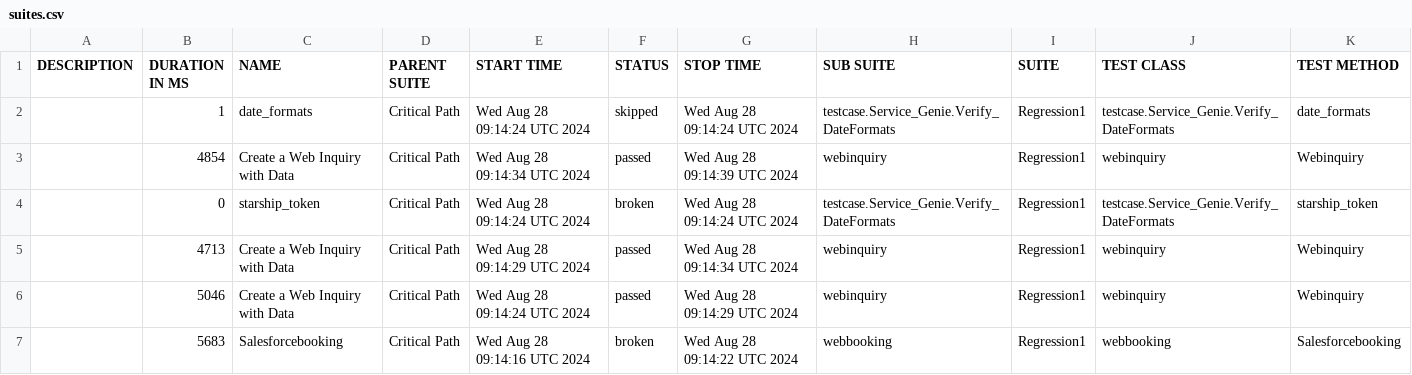
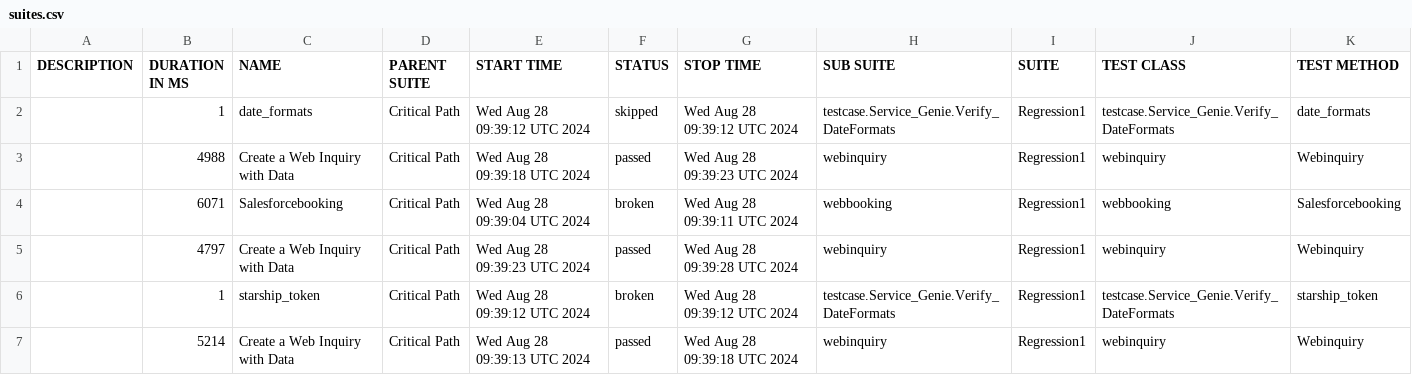
Before and after one commit to SachinTharaka/selenium, a CSV file: data/suites.csv, drawn as a sheet.

```diff
--- a/data/suites.csv
+++ b/data/suites.csv
@@ -1,7 +1,7 @@
 "DESCRIPTION","DURATION IN MS","NAME","PARENT SUITE","START TIME","STATUS","STOP TIME","SUB SUITE","SUITE","TEST CLASS","TEST METHOD"
-"","1","date_formats","Critical Path","Wed Aug 28 09:14:24 UTC 2024","skipped","Wed Aug 28 09:14:24 UTC 2024","testcase.Service_Genie.Verify_DateFormats","Regression1","testcase.Service_Genie.Verify_DateFormats","date_formats"
-"","4854","Create a Web Inquiry with Data ","Critical Path","Wed Aug 28 09:14:34 UTC 2024","passed","Wed Aug 28 09:14:39 UTC 2024","webinquiry","Regression1","webinquiry","Webinquiry"
-"","0","starship_token","Critical Path","Wed Aug 28 09:14:24 UTC 2024","broken","Wed Aug 28 09:14:24 UTC 2024","testcase.Service_Genie.Verify_DateFormats","Regression1","testcase.Service_Genie.Verify_DateFormats","starship_token"
-"","4713","Create a Web Inquiry with Data ","Critical Path","Wed Aug 28 09:14:29 UTC 2024","passed","Wed Aug 28 09:14:34 UTC 2024","webinquiry","Regression1","webinquiry","Webinquiry"
-"","5046","Create a Web Inquiry with Data ","Critical Path","Wed Aug 28 09:14:24 UTC 2024","passed","Wed Aug 28 09:14:29 UTC 2024","webinquiry","Regression1","webinquiry","Webinquiry"
-"","5683","Salesforcebooking","Critical Path","Wed Aug 28 09:14:16 UTC 2024","broken","Wed Aug 28 09:14:22 UTC 2024","webbooking","Regression1","webbooking","Salesforcebooking"
+"","1","date_formats","Critical Path","Wed Aug 28 09:39:12 UTC 2024","skipped","Wed Aug 28 09:39:12 UTC 2024","testcase.Service_Genie.Verify_DateFormats","Regression1","testcase.Service_Genie.Verify_DateFormats","date_formats"
+"","4988","Create a Web Inquiry with Data ","Critical Path","Wed Aug 28 09:39:18 UTC 2024","passed","Wed Aug 28 09:39:23 UTC 2024","webinquiry","Regression1","webinquiry","Webinquiry"
+"","6071","Salesforcebooking","Critical Path","Wed Aug 28 09:39:04 UTC 2024","broken","Wed Aug 28 09:39:11 UTC 2024","webbooking","Regression1","webbooking","Salesforcebooking"
+"","4797","Create a Web Inquiry with Data ","Critical Path","Wed Aug 28 09:39:23 UTC 2024","passed","Wed Aug 28 09:39:28 UTC 2024","webinquiry","Regression1","webinquiry","Webinquiry"
+"","1","starship_token","Critical Path","Wed Aug 28 09:39:12 UTC 2024","broken","Wed Aug 28 09:39:12 UTC 2024","testcase.Service_Genie.Verify_DateFormats","Regression1","testcase.Service_Genie.Verify_DateFormats","starship_token"
+"","5214","Create a Web Inquiry with Data ","Critical Path","Wed Aug 28 09:39:13 UTC 2024","passed","Wed Aug 28 09:39:18 UTC 2024","webinquiry","Regression1","webinquiry","Webinquiry"
```
Also changed, not shown: 27 other files.
